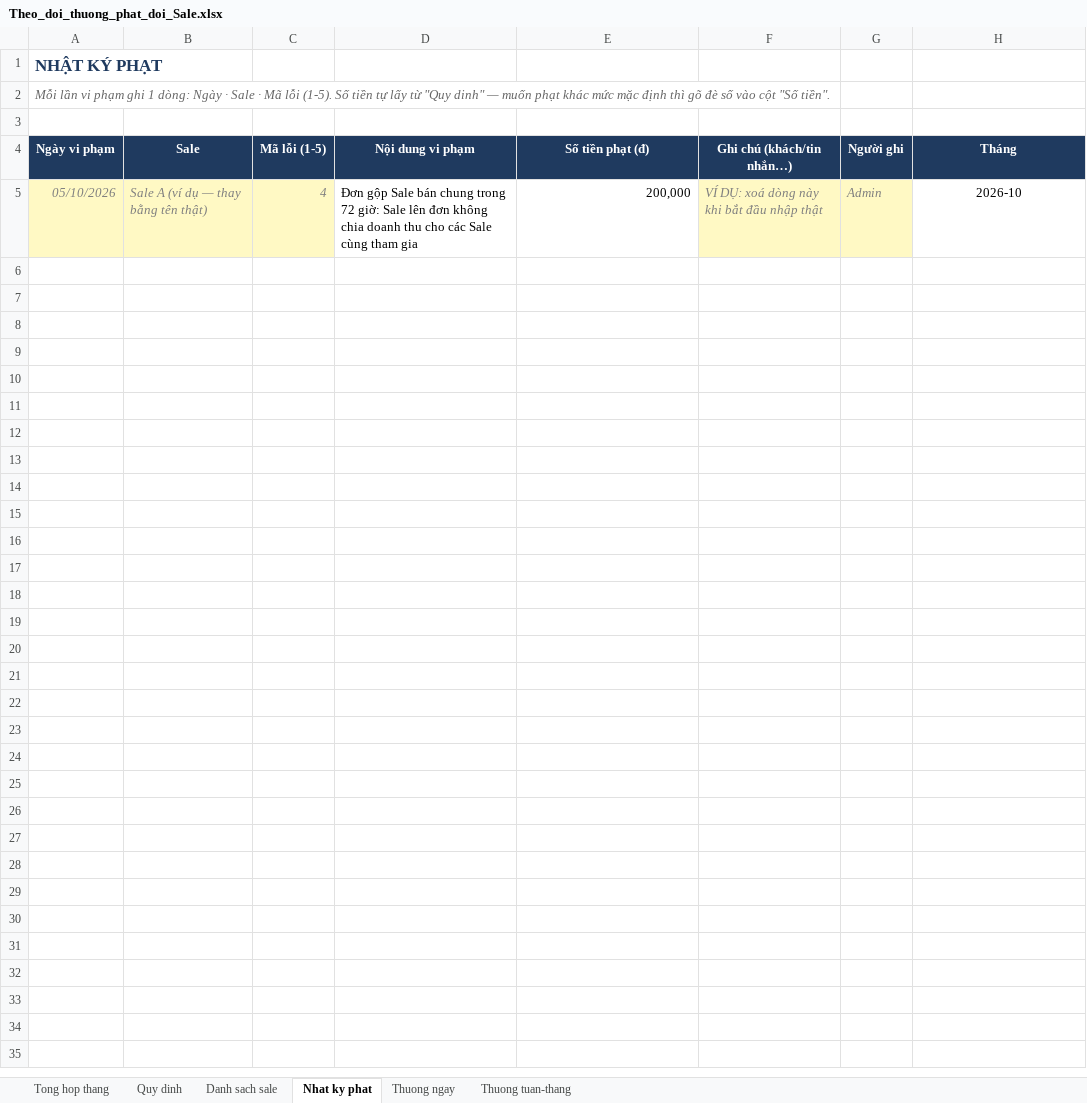
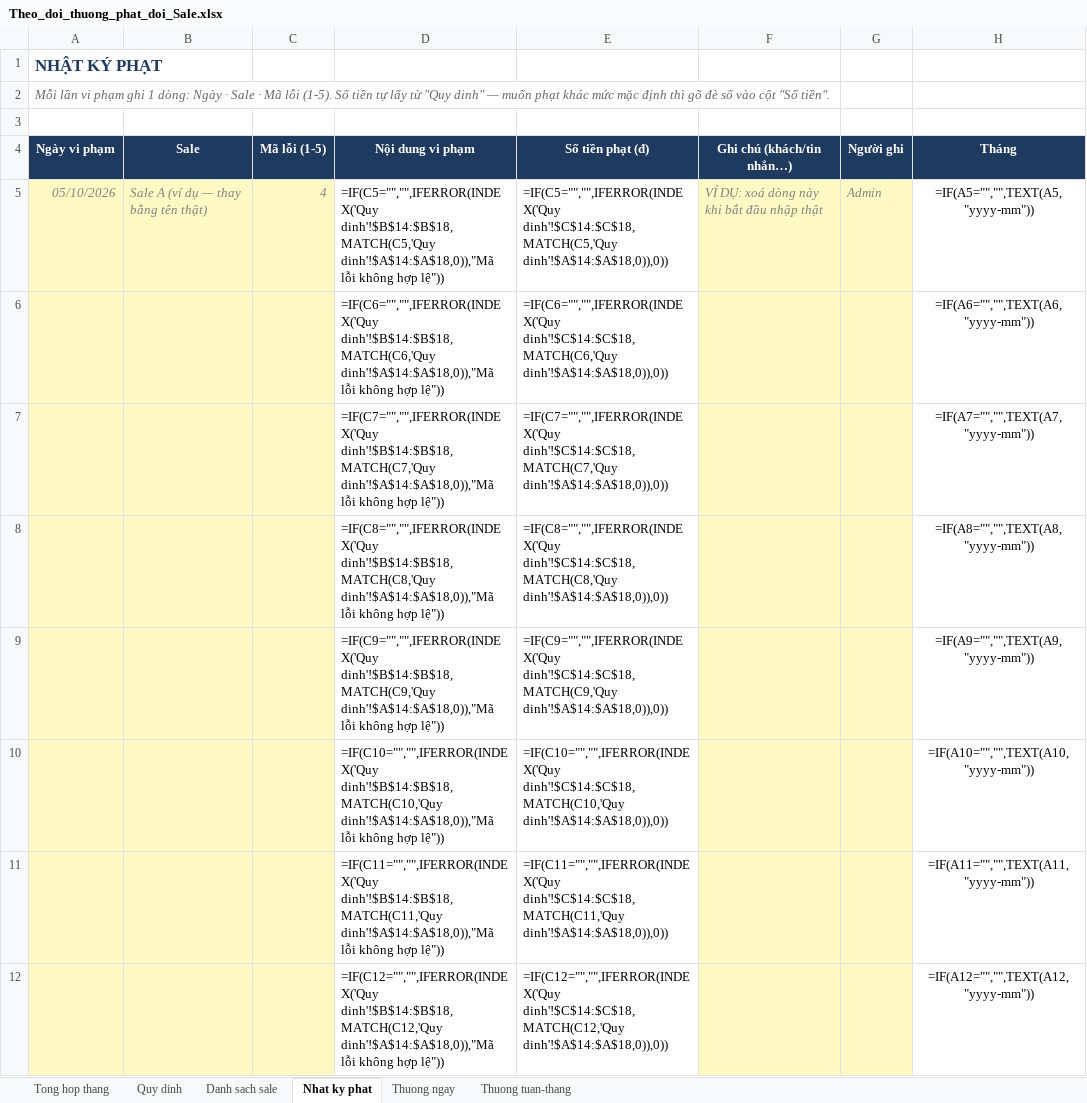
Before and after one commit to duyenhoang91tl-lab/Duyencr, an Excel workbook: docs/Theo_doi_thuong_phat_doi_Sale.xlsx, sheet Nhat ky phat, drawn as a sheet; only a part is shown; values as stored, in another font and other column widths than the file's, no borders; formulas without a stored value are shown as written; the diff covers the shown part only; the diff names each change by its address in the sheet, - before the commit and + after, or states it on an @@ line.

```diff
--- a/docs/Theo_doi_thuong_phat_doi_Sale.xlsx (sheet Nhat ky phat)
+++ b/docs/Theo_doi_thuong_phat_doi_Sale.xlsx (sheet Nhat ky phat)
-D5 (Nội dung vi phạm): Đơn gộp Sale bán chung trong 72 giờ: Sale lên đơn không chia doanh thu cho các Sale cùng tham gia
+D5 (Nội dung vi phạm): =IF(C5="","",IFERROR(INDEX('Quy dinh'!$B$14:$B$18,MATCH(C5,'Quy dinh'!$A$14:$A$18,0)),"Mã lỗi không hợp lệ"))
-E5 (Số tiền phạt (đ)): 200,000
+E5 (Số tiền phạt (đ)): =IF(C5="","",IFERROR(INDEX('Quy dinh'!$C$14:$C$18,MATCH(C5,'Quy dinh'!$A$14:$A$18,0)),0))
-H5 (Tháng): 2026-10
+H5 (Tháng): =IF(A5="","",TEXT(A5,"yyyy-mm"))
+row 6:  |  |  | =IF(C6="","",IFERROR(INDEX('Quy dinh'!$B$14:$B$18,MATCH(C6,'Quy dinh'!$A$14:$A$18,0)),"Mã lỗi không hợp lệ")) | =IF(C6="","",IFERROR(INDEX('Quy dinh'!$C$14:$C$18,MATCH(C6,'Quy dinh'!$A$14:$A$18,0)),0)) |  |  | =IF(A6="","",TEXT(A6,"yyyy-mm"))
+row 7:  |  |  | =IF(C7="","",IFERROR(INDEX('Quy dinh'!$B$14:$B$18,MATCH(C7,'Quy dinh'!$A$14:$A$18,0)),"Mã lỗi không hợp lệ")) | =IF(C7="","",IFERROR(INDEX('Quy dinh'!$C$14:$C$18,MATCH(C7,'Quy dinh'!$A$14:$A$18,0)),0)) |  |  | =IF(A7="","",TEXT(A7,"yyyy-mm"))
+row 8:  |  |  | =IF(C8="","",IFERROR(INDEX('Quy dinh'!$B$14:$B$18,MATCH(C8,'Quy dinh'!$A$14:$A$18,0)),"Mã lỗi không hợp lệ")) | =IF(C8="","",IFERROR(INDEX('Quy dinh'!$C$14:$C$18,MATCH(C8,'Quy dinh'!$A$14:$A$18,0)),0)) |  |  | =IF(A8="","",TEXT(A8,"yyyy-mm"))
+row 9:  |  |  | =IF(C9="","",IFERROR(INDEX('Quy dinh'!$B$14:$B$18,MATCH(C9,'Quy dinh'!$A$14:$A$18,0)),"Mã lỗi không hợp lệ")) | =IF(C9="","",IFERROR(INDEX('Quy dinh'!$C$14:$C$18,MATCH(C9,'Quy dinh'!$A$14:$A$18,0)),0)) |  |  | =IF(A9="","",TEXT(A9,"yyyy-mm"))
+row 10:  |  |  | =IF(C10="","",IFERROR(INDEX('Quy dinh'!$B$14:$B$18,MATCH(C10,'Quy dinh'!$A$14:$A$18,0)),"Mã lỗi không hợp lệ")) | =IF(C10="","",IFERROR(INDEX('Quy dinh'!$C$14:$C$18,MATCH(C10,'Quy dinh'!$A$14:$A$18,0)),0)) |  |  | =IF(A10="","",TEXT(A10,"yyyy-mm"))
+row 11:  |  |  | =IF(C11="","",IFERROR(INDEX('Quy dinh'!$B$14:$B$18,MATCH(C11,'Quy dinh'!$A$14:$A$18,0)),"Mã lỗi không hợp lệ")) | =IF(C11="","",IFERROR(INDEX('Quy dinh'!$C$14:$C$18,MATCH(C11,'Quy dinh'!$A$14:$A$18,0)),0)) |  |  | =IF(A11="","",TEXT(A11,"yyyy-mm"))
+row 12:  |  |  | =IF(C12="","",IFERROR(INDEX('Quy dinh'!$B$14:$B$18,MATCH(C12,'Quy dinh'!$A$14:$A$18,0)),"Mã lỗi không hợp lệ")) | =IF(C12="","",IFERROR(INDEX('Quy dinh'!$C$14:$C$18,MATCH(C12,'Quy dinh'!$A$14:$A$18,0)),0)) |  |  | =IF(A12="","",TEXT(A12,"yyyy-mm"))
```
Also changed, not shown: 492 added rows elsewhere in this sheet, sheet Thuong ngay, sheet Thuong tuan-thang, sheet Tong hop thang, sheet Quy dinh, 9 other files.
